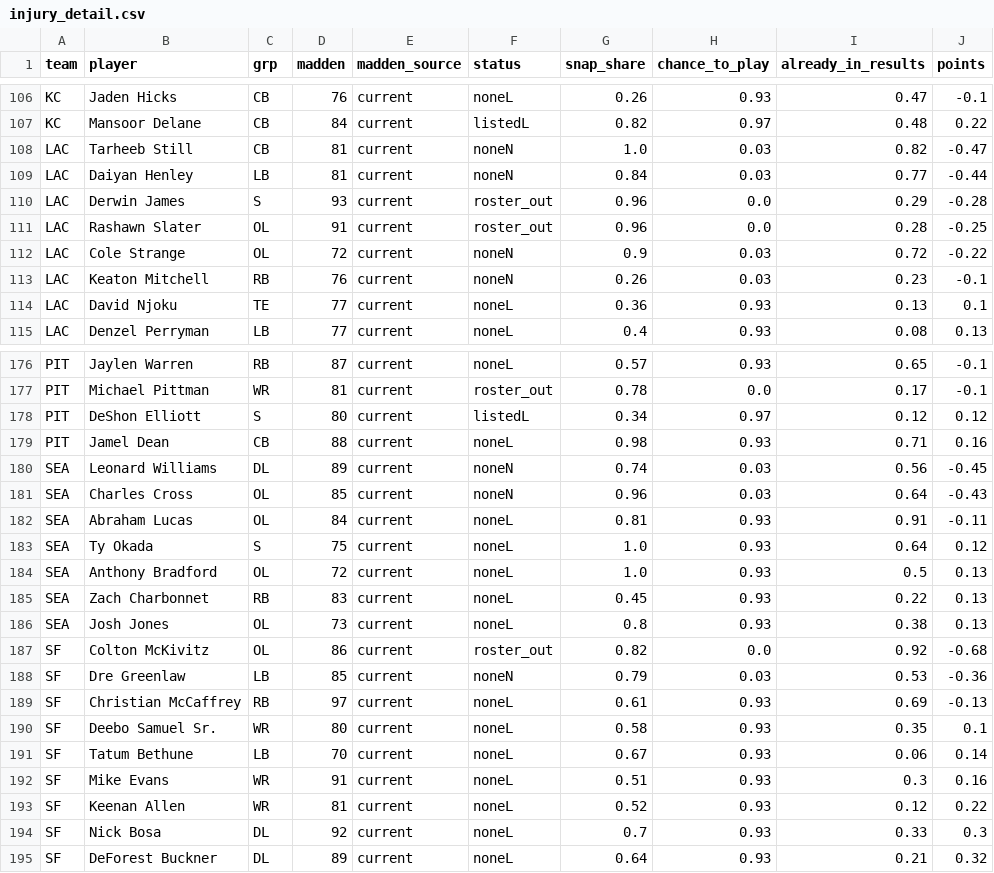
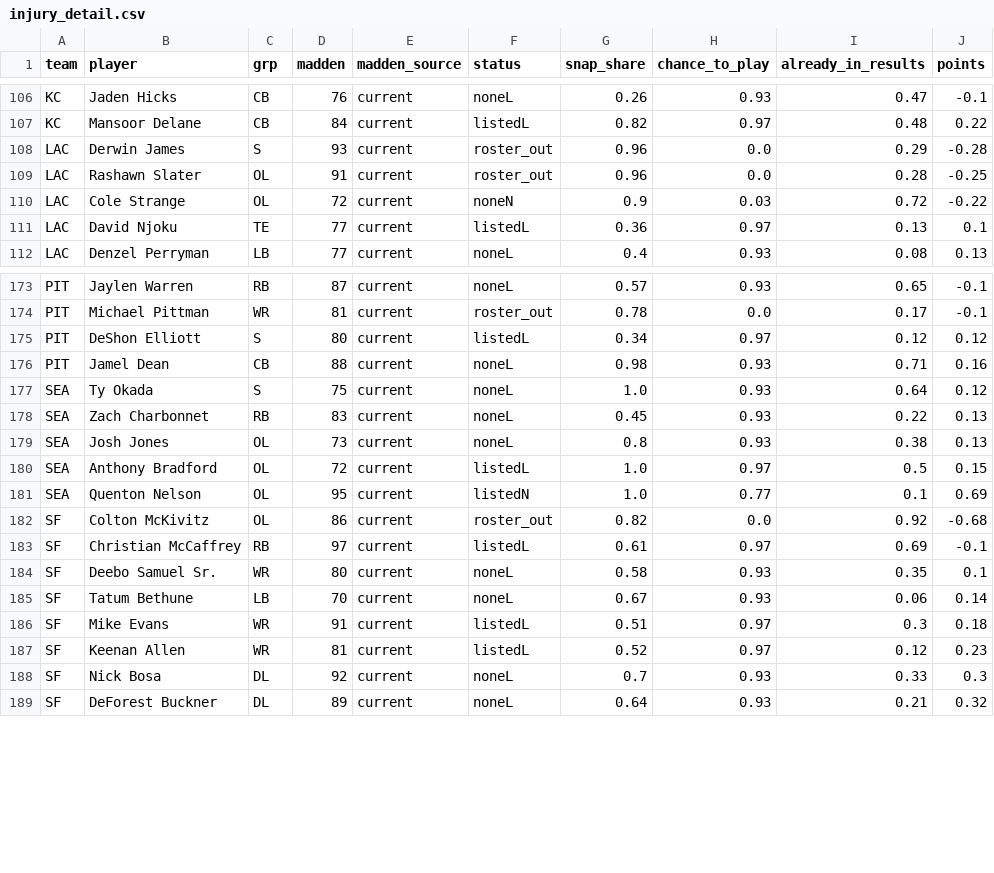
Before and after one commit to aatrain23/prop-card, a CSV file: nfl-data/injury_detail.csv, drawn as a sheet; only a part is shown, gaps mark what is left out; the diff covers the shown part only.

```diff
--- a/nfl-data/injury_detail.csv
+++ b/nfl-data/injury_detail.csv
@@ -107,4 +107,2 @@ KC,Jaden Hicks,CB,76,current,noneL,0.26,0.93,0.47,-0.1
 KC,Mansoor Delane,CB,84,current,listedL,0.82,0.97,0.48,0.22
-LAC,Tarheeb Still,CB,81,current,noneN,1.0,0.03,0.82,-0.47
-LAC,Daiyan Henley,LB,81,current,noneN,0.84,0.03,0.77,-0.44
 LAC,Derwin James,S,93,current,roster_out,0.96,0.0,0.29,-0.28
@@ -112,4 +110,3 @@ LAC,Rashawn Slater,OL,91,current,roster_out,0.96,0.0,0.28,-0.25
 LAC,Cole Strange,OL,72,current,noneN,0.9,0.03,0.72,-0.22
-LAC,Keaton Mitchell,RB,76,current,noneN,0.26,0.03,0.23,-0.1
-LAC,David Njoku,TE,77,current,noneL,0.36,0.93,0.13,0.1
+LAC,David Njoku,TE,77,current,listedL,0.36,0.97,0.13,0.1
 LAC,Denzel Perryman,LB,77,current,noneL,0.4,0.93,0.08,0.13
@@ -179,16 +176,13 @@ PIT,DeShon Elliott,S,80,current,listedL,0.34,0.97,0.12,0.12
 PIT,Jamel Dean,CB,88,current,noneL,0.98,0.93,0.71,0.16
-SEA,Leonard Williams,DL,89,current,noneN,0.74,0.03,0.56,-0.45
-SEA,Charles Cross,OL,85,current,noneN,0.96,0.03,0.64,-0.43
-SEA,Abraham Lucas,OL,84,current,noneL,0.81,0.93,0.91,-0.11
 SEA,Ty Okada,S,75,current,noneL,1.0,0.93,0.64,0.12
-SEA,Anthony Bradford,OL,72,current,noneL,1.0,0.93,0.5,0.13
 SEA,Zach Charbonnet,RB,83,current,noneL,0.45,0.93,0.22,0.13
 SEA,Josh Jones,OL,73,current,noneL,0.8,0.93,0.38,0.13
+SEA,Anthony Bradford,OL,72,current,listedL,1.0,0.97,0.5,0.15
+SEA,Quenton Nelson,OL,95,current,listedN,1.0,0.77,0.1,0.69
 SF,Colton McKivitz,OL,86,current,roster_out,0.82,0.0,0.92,-0.68
-SF,Dre Greenlaw,LB,85,current,noneN,0.79,0.03,0.53,-0.36
-SF,Christian McCaffrey,RB,97,current,noneL,0.61,0.93,0.69,-0.13
+SF,Christian McCaffrey,RB,97,current,listedL,0.61,0.97,0.69,-0.1
 SF,Deebo Samuel Sr.,WR,80,current,noneL,0.58,0.93,0.35,0.1
 SF,Tatum Bethune,LB,70,current,noneL,0.67,0.93,0.06,0.14
-SF,Mike Evans,WR,91,current,noneL,0.51,0.93,0.3,0.16
-SF,Keenan Allen,WR,81,current,noneL,0.52,0.93,0.12,0.22
+SF,Mike Evans,WR,91,current,listedL,0.51,0.97,0.3,0.18
+SF,Keenan Allen,WR,81,current,listedL,0.52,0.97,0.12,0.23
 SF,Nick Bosa,DL,92,current,noneL,0.7,0.93,0.33,0.3
```
Also changed, not shown: 1 added row and 1 removed row elsewhere in this file, nfl-data/bet_log.csv, nfl-data/bets.csv, 5 other files.
